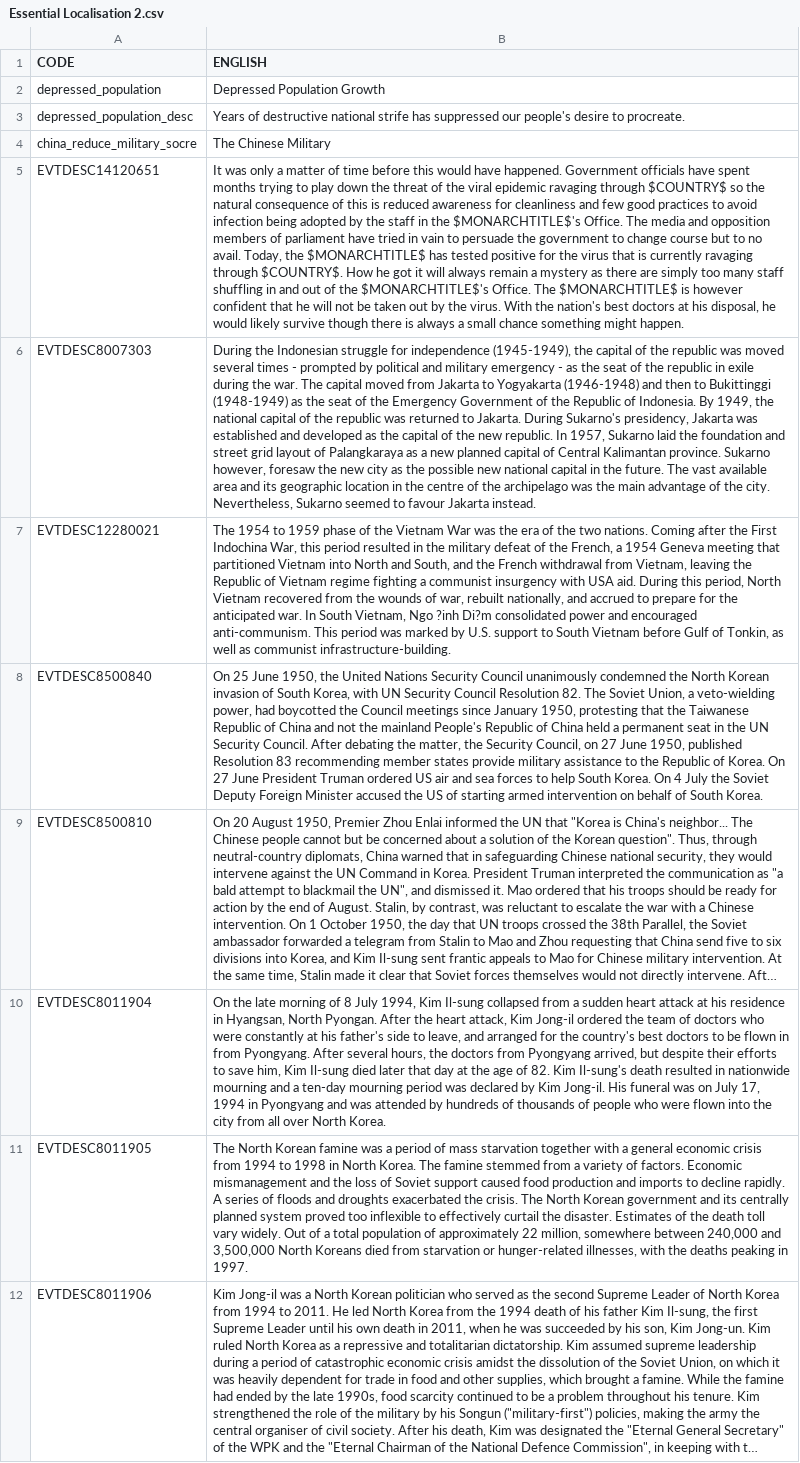
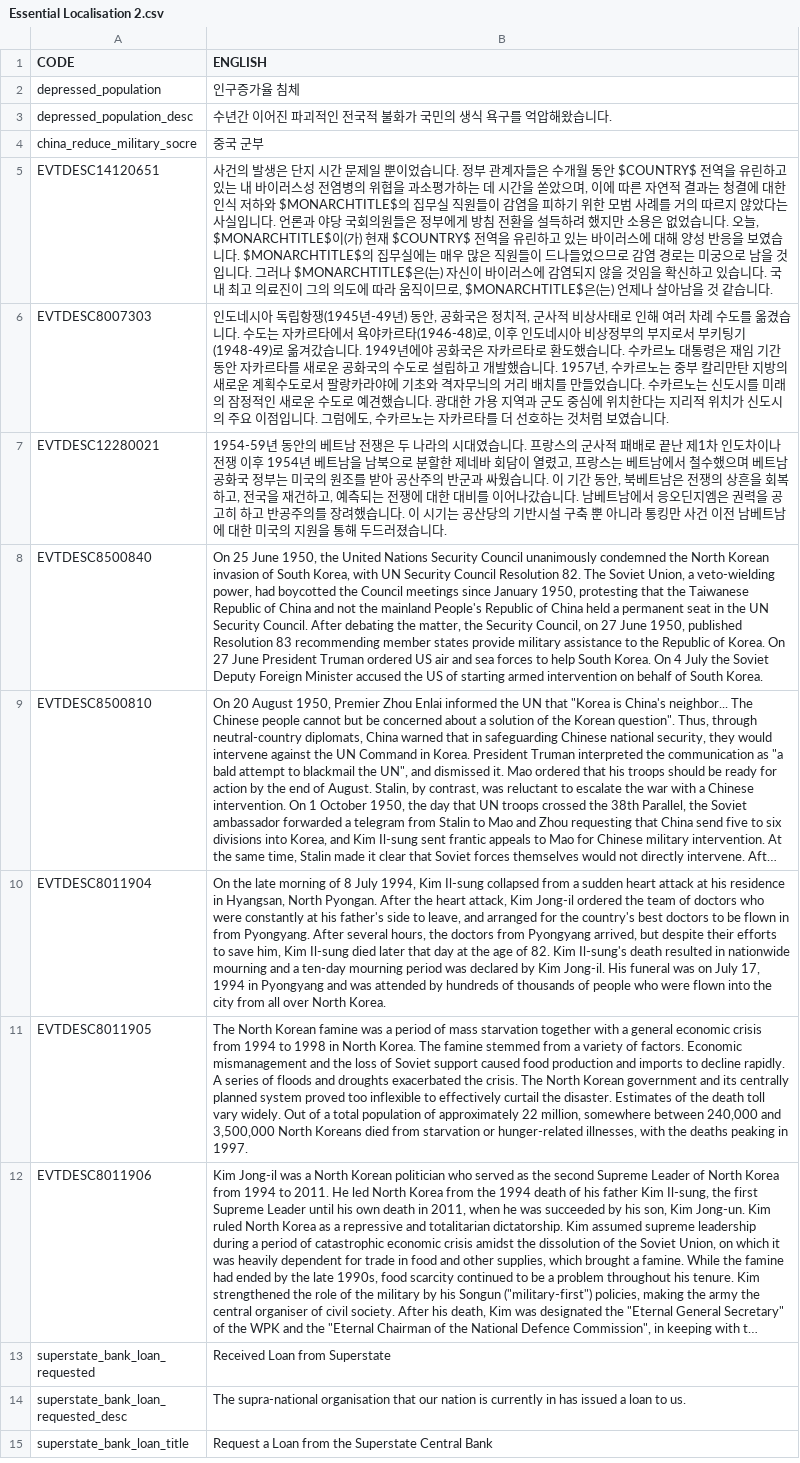
Before and after one commit to kimjeon-il/Victoria-2-CWE-KOR, a CSV file: Essential Localisation 2.csv, drawn as a sheet; only a part is shown; the shorter side is filled out with more unchanged rows; long unchanged cells end in …; the diff names each change by its address in the sheet, - before the commit and + after, or states it on an @@ line.

Commit message:
Update Essential Localisation 2.csv

```diff
--- a/Essential Localisation 2.csv
+++ b/Essential Localisation 2.csv
-B2 (ENGLISH): Depressed Population Growth
+B2 (ENGLISH): 인구증가율 침체
-B3 (ENGLISH): Years of destructive national strife has suppressed our people's desire to procreate.
+B3 (ENGLISH): 수년간 이어진 파괴적인 전국적 불화가 국민의 생식 욕구를 억압해왔습니다.
-B4 (ENGLISH): The Chinese Military
+B4 (ENGLISH): 중국 군부
-B5 (ENGLISH): It was only a matter of time before this would have happened. Government officials have spent months trying to play down the threat of the viral epidemic ravaging through $COUNTRY$ so the natural consequence of this is reduced awareness for cleanliness and few good practices to avoid infection being adopted by the staff in the $MONARCHTITLE$'s Office. The media and opposition members of parliament have tried in vain to persuade the government to change course but to no avail. Today, the $MONARCHTITLE$ has tested positive for the virus that is currently ravaging through $COUNTRY$. How he got it will always remain a mystery as there are simply too many staff shuffling in and out of the $MONARCHTITLE$'s Office. The $MONARCHTITLE$ is however confident that he will not be taken out by the virus. With the nation's best doctors at his disposal, he would likely survive though there is always a small chance something might happen.
+B5 (ENGLISH): 사건의 발생은 단지 시간 문제일 뿐이었습니다. 정부 관계자들은 수개월 동안 $COUNTRY$ 전역을 유린하고 있는 내 바이러스성 전염병의 위협을 과소평가하는 데 시간을 쏟았으며, 이에 따른 자연적 결과는 청결에 대한 인식 저하와 $MONARCHTITLE$의 집무실 직원들이 감염을 피하기 위한 모범 사례를 거의 따르지 않았다는 사실입니다. 언론과 야당 국회의원들은 정부에게 방침 전환을 설득하려 했지만 소용은 없었습니다. 오늘, $MONARCHTITLE$이(가) 현재 $COUNTRY$ 전역을 유린하고 있는 바이러스에 대해 양성 반응을 보였습니다. $MONARCHTITLE$의 집무실에는 매우 많은 직원들이 드나들었으므로 감염 경로는 미궁으로 남을 것입니다. 그러나 $MONARCHTITLE$은(는) 자신이 바이러스에 감염되지 않을 것임을 확신하고 있습니다. 국내 최고 의료진이 그의 의도에 따라 움직이므로, $MONARCHTITLE$은(는) 언제나 살아남을 것 같습니다.
-B6 (ENGLISH): During the Indonesian struggle for independence (1945-1949), the capital of the republic was moved several times - prompted by political and military emergency - as the seat of the republic in exile during the war. The capital moved from Jakarta to Yogyakarta (1946-1948) and then to Bukittinggi (1948-1949) as the seat of the Emergency Government of the Republic of Indonesia. By 1949, the national capital of the republic was returned to Jakarta. During Sukarno's presidency, Jakarta was established and developed as the capital of the new republic. In 1957, Sukarno laid the foundation and street grid layout of Palangkaraya as a new planned capital of Central Kalimantan province. Sukarno however, foresaw the new city as the possible new national capital in the future. The vast available area and its geographic location in the centre of the archipelago was the main advantage of the city. Nevertheless, Sukarno seemed to favour Jakarta instead.
+B6 (ENGLISH): 인도네시아 독립항쟁(1945년-49년) 동안, 공화국은 정치적, 군사적 비상사태로 인해 여러 차례 수도를 옮겼습니다. 수도는 자카르타에서 욕야카르타(1946-48)로, 이후 인도네시아 비상정부의 부지로서 부키팅기(1948-49)로 옮겨갔습니다. 1949년에야 공화국은 자카르타로 환도했습니다. 수카르노 대통령은 재임 기간 동안 자카르타를 새로운 공화국의 수도로 설립하고 개발했습니다. 1957년, 수카르노는 중부 칼리만탄 지방의 새로운 계획수도로서 팔랑카라야에 기초와 격자무늬의 거리 배치를 만들었습니다. 수카르노는 신도시를 미래의 잠정적인 새로운 수도로 예견했습니다. 광대한 가용 지역과 군도 중심에 위치한다는 지리적 위치가 신도시의 주요 이점입니다. 그럼에도, 수카르노는 자카르타를 더 선호하는 것처럼 보였습니다.
-B7 (ENGLISH): The 1954 to 1959 phase of the Vietnam War was the era of the two nations. Coming after the First Indochina War, this period resulted in the military defeat of the French, a 1954 Geneva meeting that partitioned Vietnam into North and South, and the French withdrawal from Vietnam, leaving the Republic of Vietnam regime fighting a communist insurgency with USA aid. During this period, North Vietnam recovered from the wounds of war, rebuilt nationally, and accrued to prepare for the anticipated war. In South Vietnam, Ngo ?inh Di?m consolidated power and encouraged anti-communism. This period was marked by U.S. support to South Vietnam before Gulf of Tonkin, as well as communist infrastructure-building.
+B7 (ENGLISH): 1954-59년 동안의 베트남 전쟁은 두 나라의 시대였습니다. 프랑스의 군사적 패배로 끝난 제1차 인도차이나 전쟁 이후 1954년 베트남을 남북으로 분할한 제네바 회담이 열렸고, 프랑스는 베트남에서 철수했으며 베트남 공화국 정부는 미국의 원조를 받아 공산주의 반군과 싸웠습니다. 이 기간 동안, 북베트남은 전쟁의 상흔을 회복하고, 전국을 재건하고, 예측되는 전쟁에 대한 대비를 이어나갔습니다. 남베트남에서 응오딘지엠은 권력을 공고히 하고 반공주의를 장려했습니다. 이 시기는 공산당의 기반시설 구축 뿐 아니라 통킹만 사건 이전 남베트남에 대한 미국의 지원을 통해 두드러졌습니다.
```
